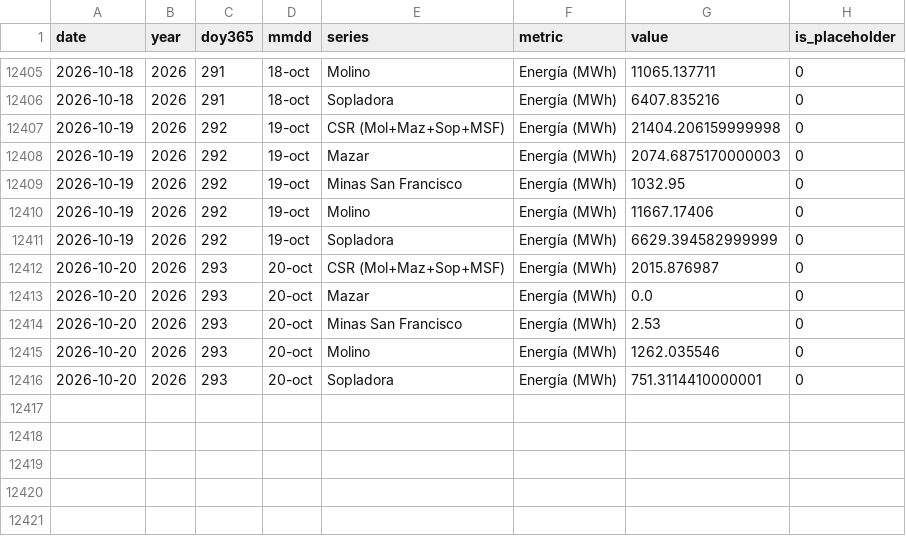
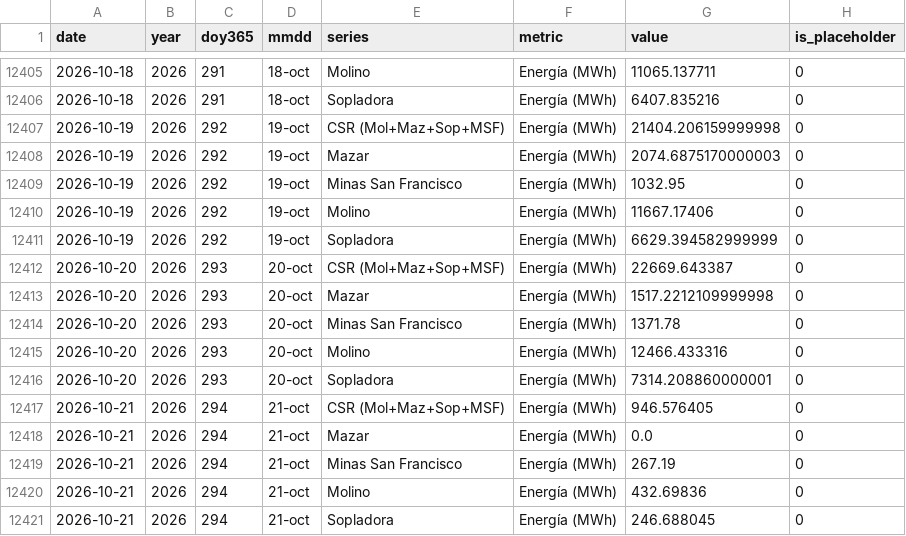
Before and after one commit to jp1309/celec, a CSV file: data/produccion_diaria_larga.csv, drawn as a sheet; only a part is shown, gaps mark what is left out.

```diff
--- a/data/produccion_diaria_larga.csv
+++ b/data/produccion_diaria_larga.csv
@@ -12411,6 +12411,11 @@ date,year,doy365,mmdd,series,metric,value,is_placeholder
 2026-10-19,2026,292,19-oct,Sopladora,Energía (MWh),6629.394582999999,0
-2026-10-20,2026,293,20-oct,CSR (Mol+Maz+Sop+MSF),Energía (MWh),2015.876987,0
-2026-10-20,2026,293,20-oct,Mazar,Energía (MWh),0.0,0
-2026-10-20,2026,293,20-oct,Minas San Francisco,Energía (MWh),2.53,0
-2026-10-20,2026,293,20-oct,Molino,Energía (MWh),1262.035546,0
-2026-10-20,2026,293,20-oct,Sopladora,Energía (MWh),751.3114410000001,0
+2026-10-20,2026,293,20-oct,CSR (Mol+Maz+Sop+MSF),Energía (MWh),22669.643387,0
+2026-10-20,2026,293,20-oct,Mazar,Energía (MWh),1517.2212109999998,0
+2026-10-20,2026,293,20-oct,Minas San Francisco,Energía (MWh),1371.78,0
+2026-10-20,2026,293,20-oct,Molino,Energía (MWh),12466.433316,0
+2026-10-20,2026,293,20-oct,Sopladora,Energía (MWh),7314.208860000001,0
+2026-10-21,2026,294,21-oct,CSR (Mol+Maz+Sop+MSF),Energía (MWh),946.576405,0
+2026-10-21,2026,294,21-oct,Mazar,Energía (MWh),0.0,0
+2026-10-21,2026,294,21-oct,Minas San Francisco,Energía (MWh),267.19,0
+2026-10-21,2026,294,21-oct,Molino,Energía (MWh),432.69836,0
+2026-10-21,2026,294,21-oct,Sopladora,Energía (MWh),246.688045,0
```
Also changed, not shown: Hidro_mensual/Hidrología_CSR_octubre-2026.csv, Produ_mensual/Producción_CSR_octubre-2026.csv, 5 other files.
